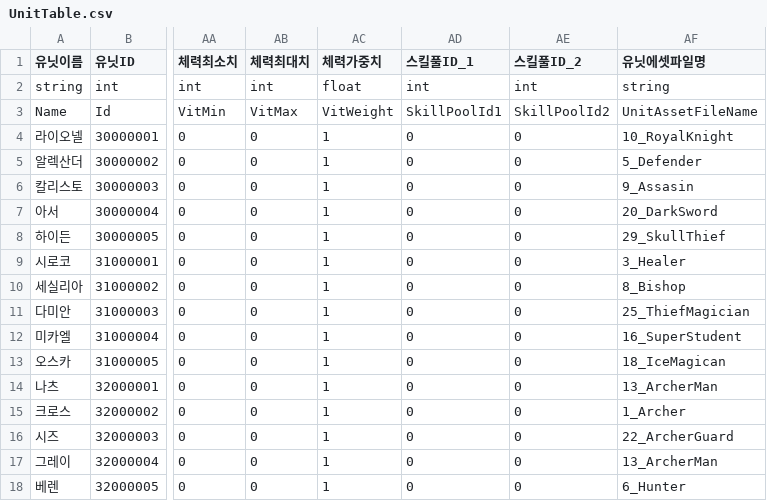
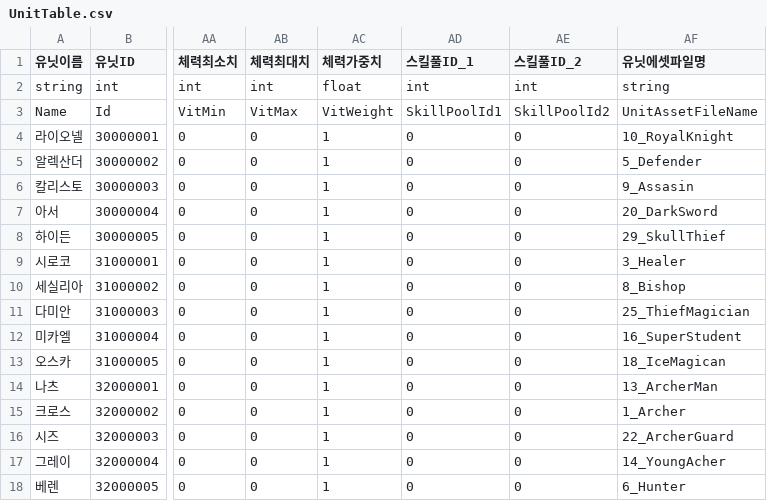
Before and after one commit to HAGU-G/Team-Lost-Vikings, a CSV file: Assets/DataTable/UnitTable.csv, drawn as a sheet; only a part is shown, gaps mark what is left out; the diff names each change by its address in the sheet, - before the commit and + after, or states it on an @@ line.

```diff
--- a/Assets/DataTable/UnitTable.csv
+++ b/Assets/DataTable/UnitTable.csv
-AF17 (유닛에셋파일명): 13_ArcherMan
+AF17 (유닛에셋파일명): 14_YoungAcher
```
Also changed, not shown: Assets/DataTable/MonsterTable.csv.
